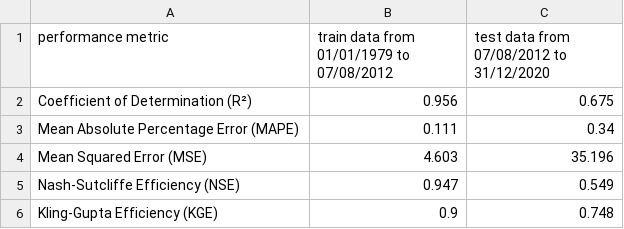
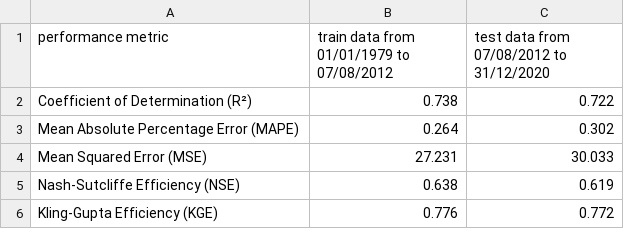
Before and after one commit to Shubhamsss123/btp2, a CSV file: csv_files/metric.csv, drawn as a sheet.

```diff
--- a/csv_files/metric.csv
+++ b/csv_files/metric.csv
@@ -1,6 +1,6 @@
 performance metric,train data from 01/01/1979 to 07/08/2012,test data from 07/08/2012 to 31/12/2020
-Coefficient of Determination (R²),0.956,0.675
-Mean Absolute Percentage Error (MAPE),0.111,0.34
-Mean Squared Error (MSE),4.603,35.196
-Nash-Sutcliffe Efficiency (NSE),0.947,0.549
-Kling-Gupta Efficiency (KGE),0.9,0.748
+Coefficient of Determination (R²),0.738,0.722
+Mean Absolute Percentage Error (MAPE),0.264,0.302
+Mean Squared Error (MSE),27.231,30.033
+Nash-Sutcliffe Efficiency (NSE),0.638,0.619
+Kling-Gupta Efficiency (KGE),0.776,0.772
```
Also changed, not shown: csv_files/pred.csv, 4 other files.
